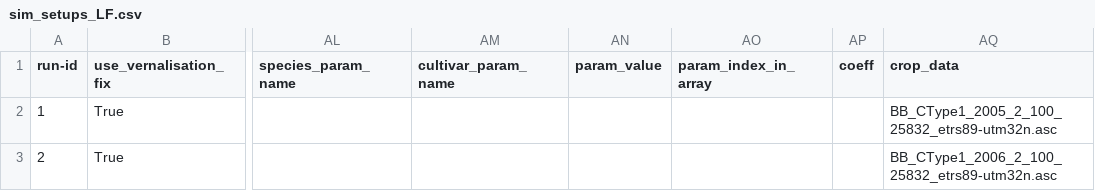
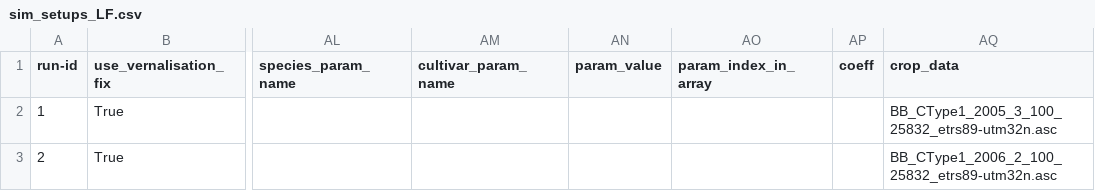
Before and after one commit to zalf-rpm/switch, a CSV file: sim_setups_LF.csv, drawn as a sheet; only a part is shown, gaps mark what is left out; the diff names each change by its address in the sheet, - before the commit and + after, or states it on an @@ line.

```diff
--- a/sim_setups_LF.csv
+++ b/sim_setups_LF.csv
-AQ2 (crop_data): BB_CType1_2005_2_100_25832_etrs89-utm32n.asc
+AQ2 (crop_data): BB_CType1_2005_3_100_25832_etrs89-utm32n.asc
```
Also changed, not shown: 1 other file.
